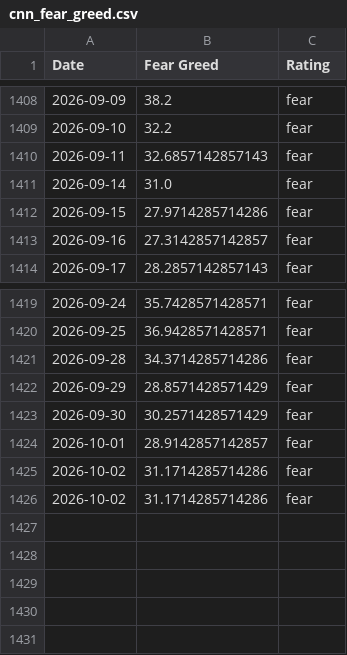
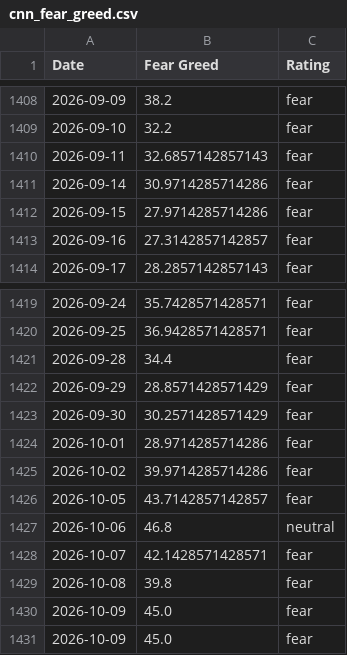
Before and after one commit to hughdbrown/fear-greed-data, a CSV file: datasets/cnn_fear_greed.csv, drawn as a sheet; only a part is shown, gaps mark what is left out.

```diff
--- a/datasets/cnn_fear_greed.csv
+++ b/datasets/cnn_fear_greed.csv
@@ -1410,3 +1410,3 @@ Date,Fear Greed,Rating
 2026-09-11,32.6857142857143,fear
-2026-09-14,31.0,fear
+2026-09-14,30.9714285714286,fear
 2026-09-15,27.9714285714286,fear
@@ -1420,7 +1420,12 @@ Date,Fear Greed,Rating
 2026-09-25,36.9428571428571,fear
-2026-09-28,34.3714285714286,fear
+2026-09-28,34.4,fear
 2026-09-29,28.8571428571429,fear
 2026-09-30,30.2571428571429,fear
-2026-10-01,28.9142857142857,fear
-2026-10-02,31.1714285714286,fear
-2026-10-02,31.1714285714286,fear
+2026-10-01,28.9714285714286,fear
+2026-10-02,39.9714285714286,fear
+2026-10-05,43.7142857142857,fear
+2026-10-06,46.8,neutral
+2026-10-07,42.1428571428571,fear
+2026-10-08,39.8,fear
+2026-10-09,45.0,fear
+2026-10-09,45.0,fear
```
Also changed, not shown: fear-greed.csv, 1 other file.
